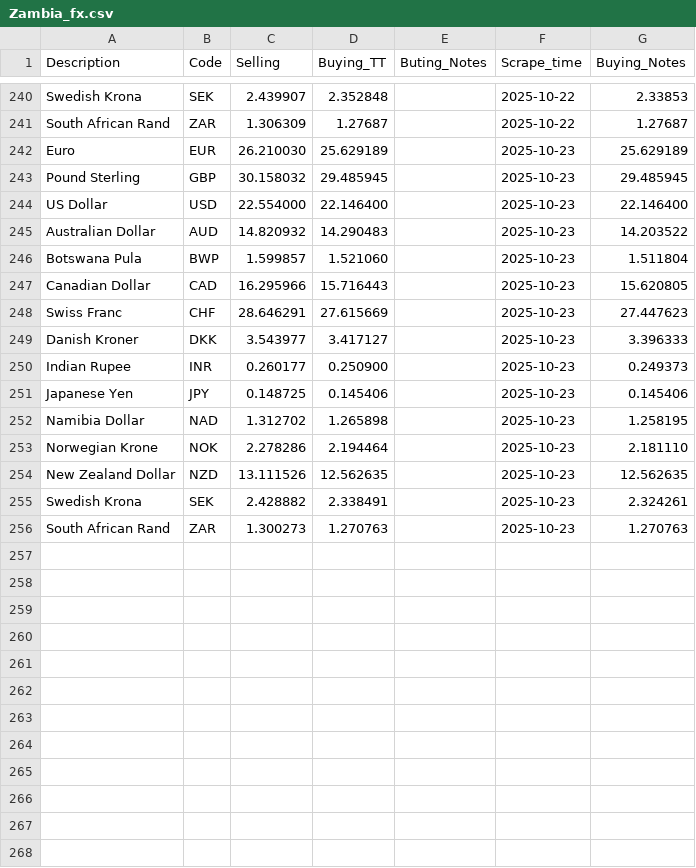
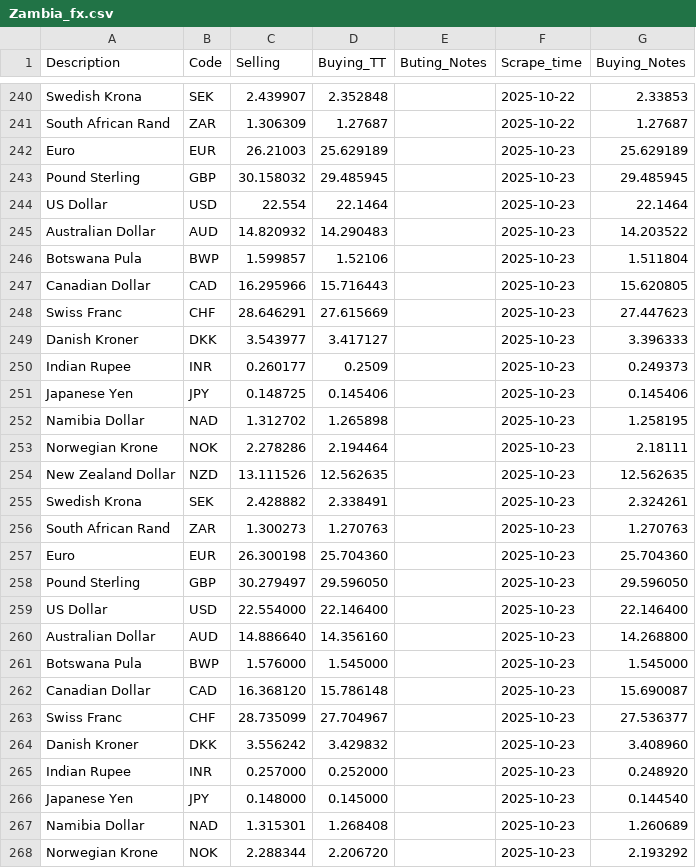
Before and after one commit to Imr-u/Zambia_fx, a CSV file: Zambia_fx.csv, drawn as a sheet; only a part is shown, gaps mark what is left out; the diff covers the shown part only.

```diff
--- a/Zambia_fx.csv
+++ b/Zambia_fx.csv
@@ -241,7 +241,7 @@ Swedish Krona,SEK,2.439907,2.352848,,2025-10-22,2.33853
 South African Rand,ZAR,1.306309,1.27687,,2025-10-22,1.27687
-Euro,EUR,26.210030,25.629189,,2025-10-23,25.629189
+Euro,EUR,26.21003,25.629189,,2025-10-23,25.629189
 Pound Sterling,GBP,30.158032,29.485945,,2025-10-23,29.485945
-US Dollar,USD,22.554000,22.146400,,2025-10-23,22.146400
+US Dollar,USD,22.554,22.1464,,2025-10-23,22.1464
 Australian Dollar,AUD,14.820932,14.290483,,2025-10-23,14.203522
-Botswana Pula,BWP,1.599857,1.521060,,2025-10-23,1.511804
+Botswana Pula,BWP,1.599857,1.52106,,2025-10-23,1.511804
 Canadian Dollar,CAD,16.295966,15.716443,,2025-10-23,15.620805
@@ -249,6 +249,6 @@ Swiss Franc,CHF,28.646291,27.615669,,2025-10-23,27.447623
 Danish Kroner,DKK,3.543977,3.417127,,2025-10-23,3.396333
-Indian Rupee,INR,0.260177,0.250900,,2025-10-23,0.249373
+Indian Rupee,INR,0.260177,0.2509,,2025-10-23,0.249373
 Japanese Yen,JPY,0.148725,0.145406,,2025-10-23,0.145406
 Namibia Dollar,NAD,1.312702,1.265898,,2025-10-23,1.258195
-Norwegian Krone,NOK,2.278286,2.194464,,2025-10-23,2.181110
+Norwegian Krone,NOK,2.278286,2.194464,,2025-10-23,2.18111
 New Zealand Dollar,NZD,13.111526,12.562635,,2025-10-23,12.562635
@@ -256 +256,13 @@ Swedish Krona,SEK,2.428882,2.338491,,2025-10-23,2.324261
 South African Rand,ZAR,1.300273,1.270763,,2025-10-23,1.270763
+Euro,EUR,26.300198,25.704360,,2025-10-23,25.704360
+Pound Sterling,GBP,30.279497,29.596050,,2025-10-23,29.596050
+US Dollar,USD,22.554000,22.146400,,2025-10-23,22.146400
+Australian Dollar,AUD,14.886640,14.356160,,2025-10-23,14.268800
+Botswana Pula,BWP,1.576000,1.545000,,2025-10-23,1.545000
+Canadian Dollar,CAD,16.368120,15.786148,,2025-10-23,15.690087
+Swiss Franc,CHF,28.735099,27.704967,,2025-10-23,27.536377
+Danish Kroner,DKK,3.556242,3.429832,,2025-10-23,3.408960
+Indian Rupee,INR,0.257000,0.252000,,2025-10-23,0.248920
+Japanese Yen,JPY,0.148000,0.145000,,2025-10-23,0.144540
+Namibia Dollar,NAD,1.315301,1.268408,,2025-10-23,1.260689
+Norwegian Krone,NOK,2.288344,2.206720,,2025-10-23,2.193292
```
Also changed, not shown: 3 added rows elsewhere in this file.
